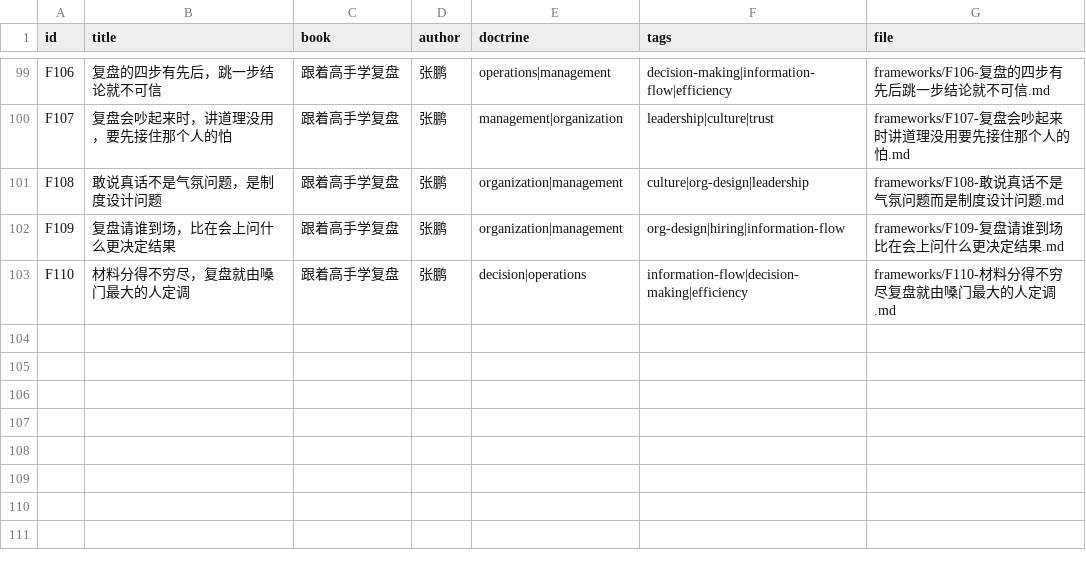
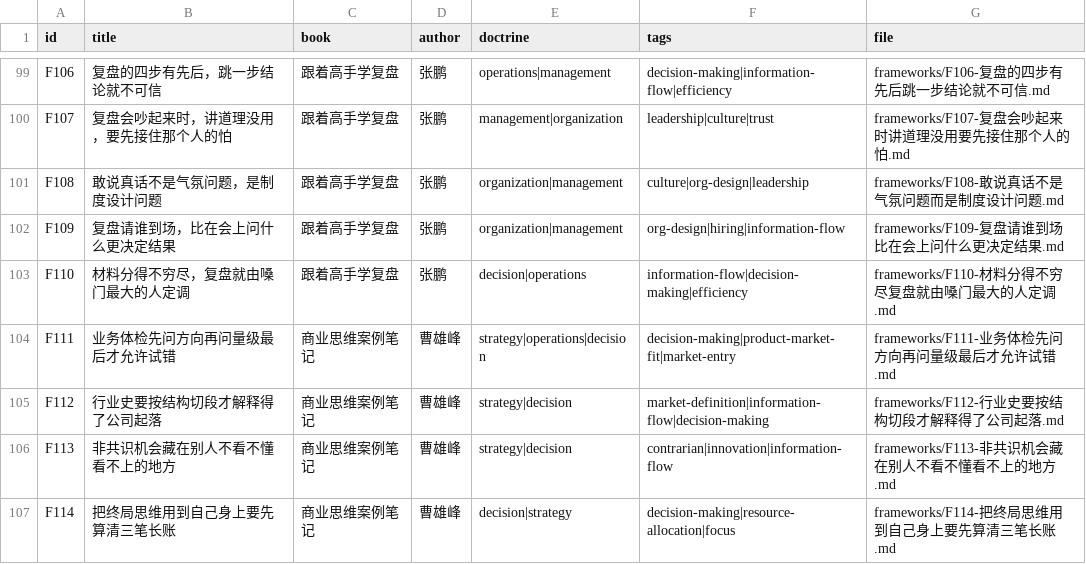
Before and after one commit to Shooang/startup-case-atlas, a CSV file: data/frameworks.csv, drawn as a sheet; only a part is shown, gaps mark what is left out; the diff names each change by its address in the sheet, - before the commit and + after, or states it on an @@ line.

Commit message:
Add 4 exercise-lecture cards; framework total 106

```diff
--- a/data/frameworks.csv
+++ b/data/frameworks.csv
+row 104: F111 | 业务体检先问方向再问量级最后才允许试错 | 商业思维案例笔记 | 曹雄峰 | strategy|operations|decision | decision-making|product-market-fit|market-entry | frameworks/F111-业务体检先问方向再问量级最后才允许试错.md
+row 105: F112 | 行业史要按结构切段才解释得了公司起落 | 商业思维案例笔记 | 曹雄峰 | strategy|decision | market-definition|information-flow|decision-making | frameworks/F112-行业史要按结构切段才解释得了公司起落.md
+row 106: F113 | 非共识机会藏在别人不看不懂看不上的地方 | 商业思维案例笔记 | 曹雄峰 | strategy|decision | contrarian|innovation|information-flow | frameworks/F113-非共识机会藏在别人不看不懂看不上的地方.md
+row 107: F114 | 把终局思维用到自己身上要先算清三笔长账 | 商业思维案例笔记 | 曹雄峰 | decision|strategy | decision-making|resource-allocation|focus | frameworks/F114-把终局思维用到自己身上要先算清三笔长账.md
```
Also changed, not shown: 17 other files.
